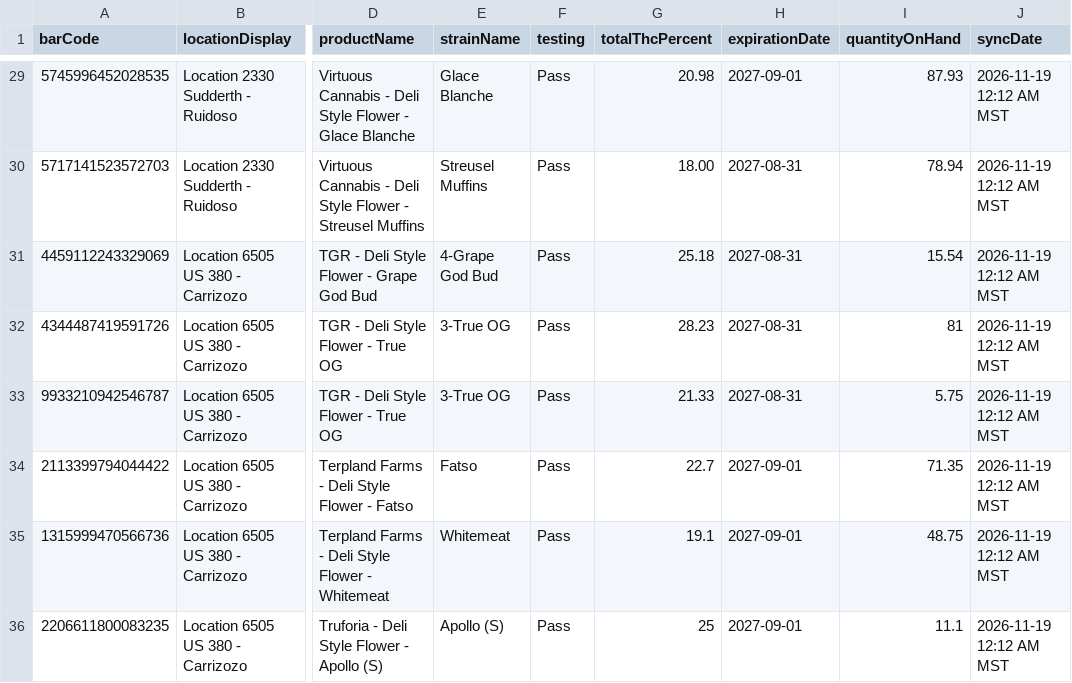
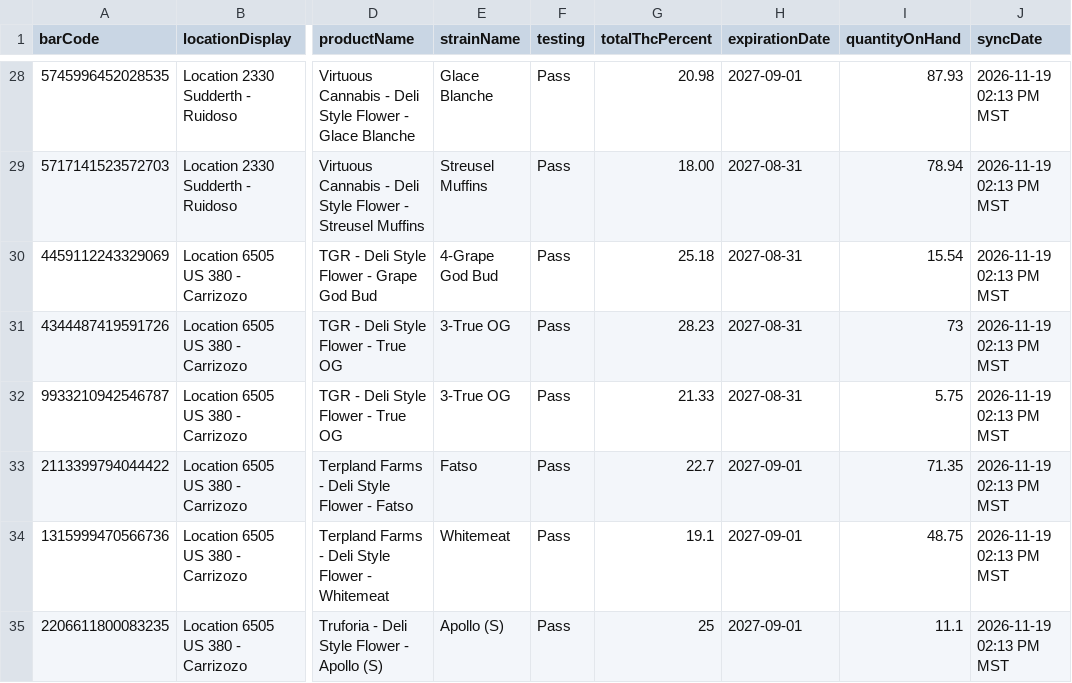
Before and after one commit to thefixinhixon/fixinhixon, a CSV file: tools/current-inventory-licensee.csv, drawn as a sheet; only a part is shown, gaps mark what is left out; addresses are those after the commit; the diff covers the shown part only; the diff names each change by its address in the sheet, - before the commit and + after, or states it on an @@ line.

Commit message:
Label generator: BioTrack deli stock sync 2026-11-19 02:13 PM MST (34 lots)

```diff
--- a/tools/current-inventory-licensee.csv
+++ b/tools/current-inventory-licensee.csv
-J28:J35 (syncDate): 2026-11-19 12:12 AM MST
+J28:J35 (syncDate): 2026-11-19 02:13 PM MST
-I31 (quantityOnHand): 81
+I31 (quantityOnHand): 73
```
Also changed, not shown: 1 removed row and 28 edited cells elsewhere in this file.
